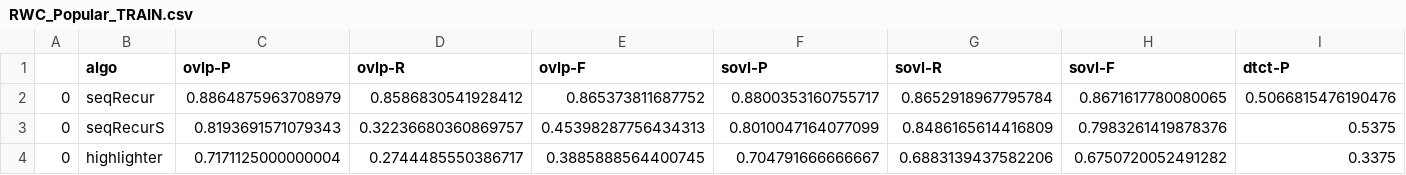
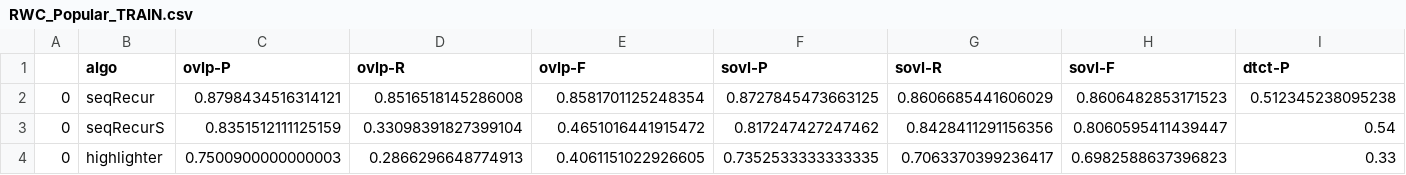
Before and after one commit to beantowel/chorus-from-music-structure, a CSV file: data/evalResult/RWC_Popular_TRAIN.csv, drawn as a sheet; only a part is shown; the diff covers the shown part only; the diff names each change by its address in the sheet, - before the commit and + after, or states it on an @@ line.

```diff
--- a/data/evalResult/RWC_Popular_TRAIN.csv
+++ b/data/evalResult/RWC_Popular_TRAIN.csv
-C2 (ovlp-P): 0.8864875963708979
+C2 (ovlp-P): 0.8798434516314121
-D2 (ovlp-R): 0.8586830541928412
+D2 (ovlp-R): 0.8516518145286008
-E2 (ovlp-F): 0.865373811687752
+E2 (ovlp-F): 0.8581701125248354
-F2 (sovl-P): 0.8800353160755717
+F2 (sovl-P): 0.8727845473663125
-G2 (sovl-R): 0.8652918967795784
+G2 (sovl-R): 0.8606685441606029
-H2 (sovl-F): 0.8671617780080065
+H2 (sovl-F): 0.8606482853171523
-I2 (dtct-P): 0.5066815476190476
+I2 (dtct-P): 0.512345238095238
-C3 (ovlp-P): 0.8193691571079343
+C3 (ovlp-P): 0.8351512111125159
-D3 (ovlp-R): 0.32236680360869757
+D3 (ovlp-R): 0.33098391827399104
-E3 (ovlp-F): 0.45398287756434313
+E3 (ovlp-F): 0.4651016441915472
-F3 (sovl-P): 0.8010047164077099
+F3 (sovl-P): 0.817247427247462
-G3 (sovl-R): 0.8486165614416809
+G3 (sovl-R): 0.8428411291156356
-H3 (sovl-F): 0.7983261419878376
+H3 (sovl-F): 0.8060595411439447
-I3 (dtct-P): 0.5375
+I3 (dtct-P): 0.54
-C4 (ovlp-P): 0.7171125000000004
+C4 (ovlp-P): 0.7500900000000003
-D4 (ovlp-R): 0.2744485550386717
+D4 (ovlp-R): 0.2866296648774913
-E4 (ovlp-F): 0.3885888564400745
+E4 (ovlp-F): 0.4061151022926605
-F4 (sovl-P): 0.704791666666667
+F4 (sovl-P): 0.7352533333333335
-G4 (sovl-R): 0.6883139437582206
+G4 (sovl-R): 0.7063370399236417
-H4 (sovl-F): 0.6750720052491282
+H4 (sovl-F): 0.6982588637396823
-I4 (dtct-P): 0.3375
+I4 (dtct-P): 0.33
```
Also changed, not shown: 123 edited cells elsewhere in this file, data/evalResult/RWC_Popular_VAL.csv, 11 other files.
